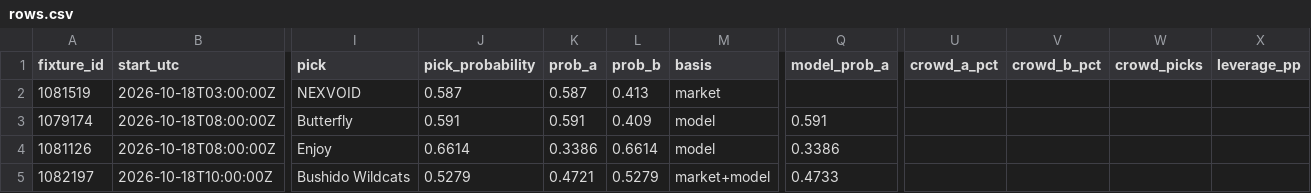
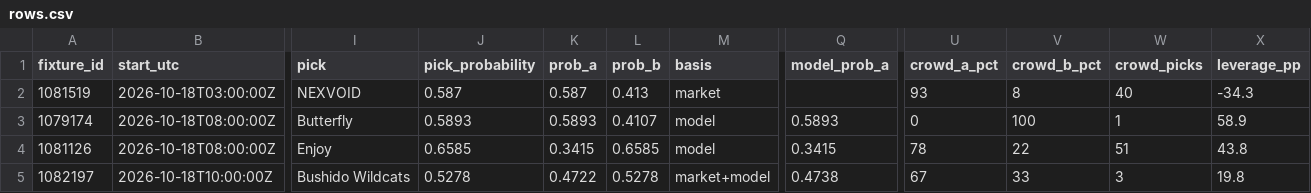
Before and after one commit to buffedlizard55-lab/MaltaProj2, a CSV file: now/data/rows.csv, drawn as a sheet; only a part is shown, gaps mark what is left out; the diff covers the shown part only; the diff names each change by its address in the sheet, - before the commit and + after, or states it on an @@ line.

Commit message:
now(b3871d16): rebuild on the 01:12Z board, surface every board flag, merge crowd captures
- day-5 lines are re-read from the newest canonical consensus (Falcons 59.9%, FURIA 68.0%)
- every row now prints the canonical board's own flags in plain words (no bookmaker prices
  this card / one side has no official rating / tier-C thin coverage / weak time join)
- model-only lines at 85%+ carry an explicit 'read it as direction, not odds' caution
- crowd ownership merges every available capture and stamps which file and minute it came
  from, so 34 of 35 rows show a sample instead of only the ones re-read at 01:28Z

Co-authored-by: arena-agent <297053741+arena-agent@users.noreply.github.com>

```diff
--- a/now/data/rows.csv
+++ b/now/data/rows.csv
-U2 (crowd_a_pct): (empty)
+U2 (crowd_a_pct): 93
-V2 (crowd_b_pct): (empty)
+V2 (crowd_b_pct): 8
-W2 (crowd_picks): (empty)
+W2 (crowd_picks): 40
-X2 (leverage_pp): (empty)
+X2 (leverage_pp): -34.3
-J3 (pick_probability): 0.591
+J3 (pick_probability): 0.5893
-K3 (prob_a): 0.591
+K3 (prob_a): 0.5893
-L3 (prob_b): 0.409
+L3 (prob_b): 0.4107
-Q3 (model_prob_a): 0.591
+Q3 (model_prob_a): 0.5893
-U3 (crowd_a_pct): (empty)
+U3 (crowd_a_pct): 0
-V3 (crowd_b_pct): (empty)
+V3 (crowd_b_pct): 100
-W3 (crowd_picks): (empty)
+W3 (crowd_picks): 1
-X3 (leverage_pp): (empty)
+X3 (leverage_pp): 58.9
-J4 (pick_probability): 0.6614
+J4 (pick_probability): 0.6585
-K4 (prob_a): 0.3386
+K4 (prob_a): 0.3415
-L4 (prob_b): 0.6614
+L4 (prob_b): 0.6585
-Q4 (model_prob_a): 0.3386
+Q4 (model_prob_a): 0.3415
-U4 (crowd_a_pct): (empty)
+U4 (crowd_a_pct): 78
-V4 (crowd_b_pct): (empty)
+V4 (crowd_b_pct): 22
-W4 (crowd_picks): (empty)
+W4 (crowd_picks): 51
-X4 (leverage_pp): (empty)
+X4 (leverage_pp): 43.8
-J5 (pick_probability): 0.5279
+J5 (pick_probability): 0.5278
-K5 (prob_a): 0.4721
+K5 (prob_a): 0.4722
-L5 (prob_b): 0.5279
+L5 (prob_b): 0.5278
-Q5 (model_prob_a): 0.4733
+Q5 (model_prob_a): 0.4738
-U5 (crowd_a_pct): (empty)
+U5 (crowd_a_pct): 67
-V5 (crowd_b_pct): (empty)
+V5 (crowd_b_pct): 33
-W5 (crowd_picks): (empty)
+W5 (crowd_picks): 3
-X5 (leverage_pp): (empty)
+X5 (leverage_pp): 19.8
```
Also changed, not shown: 157 edited cells elsewhere in this file, 9 other files.
